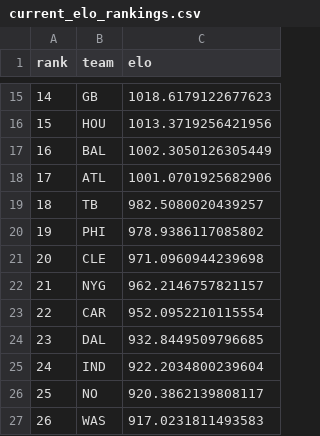
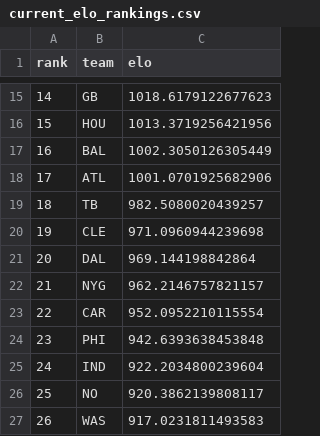
Before and after one commit to schwill2018/nfl_elo_project, a CSV file: current_elo_rankings.csv, drawn as a sheet; only a part is shown, gaps mark what is left out.

```diff
--- a/current_elo_rankings.csv
+++ b/current_elo_rankings.csv
@@ -19,7 +19,7 @@ rank,team,elo
 18,TB,982.5080020439257
-19,PHI,978.9386117085802
-20,CLE,971.0960944239698
+19,CLE,971.0960944239698
+20,DAL,969.144198842864
 21,NYG,962.2146757821157
 22,CAR,952.0952210115554
-23,DAL,932.8449509796685
+23,PHI,942.6393638453848
 24,IND,922.2034800239604
```
Also changed, not shown: future_projections.csv, historical_predictions.csv, 4 other files.
